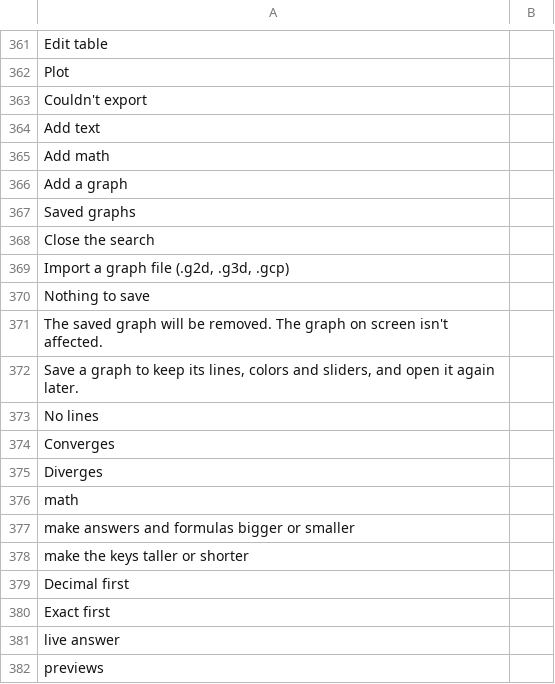
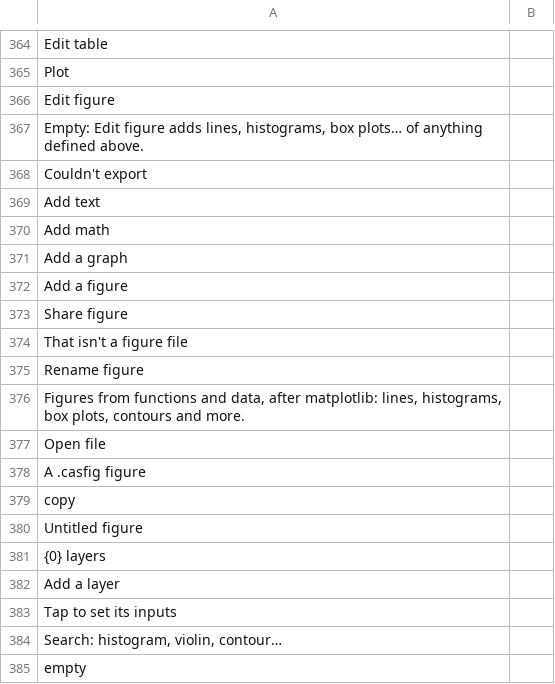
Before and after one commit to fran2402/cascalc, a TSV file: CasCalc/i18n/template.tsv, drawn as a sheet; only a part is shown, gaps mark what is left out; the shorter side is filled out with more unchanged rows; the diff covers the shown part only.

```diff
--- a/CasCalc/i18n/template.tsv
+++ b/CasCalc/i18n/template.tsv
@@ -362,2 +365,4 @@ Edit table
 Plot	
+Edit figure	
+Empty: Edit figure adds lines, histograms, box plots… of anything defined above.	
 Couldn't export	
@@ -366 +371,15 @@ Add math
 Add a graph	
+Add a figure	
+Share figure	
+That isn't a figure file	
+Rename figure	
+Figures from functions and data, after matplotlib: lines, histograms, box plots, contours and more.	
+Open file	
+A .casfig figure	
+copy	
+Untitled figure	
+{0} layers	
+Add a layer	
+Tap to set its inputs	
+Search: histogram, violin, contour…	
+empty	
```
Also changed, not shown: 21 added rows and 2 moved rows elsewhere in this file, 19 other files.
